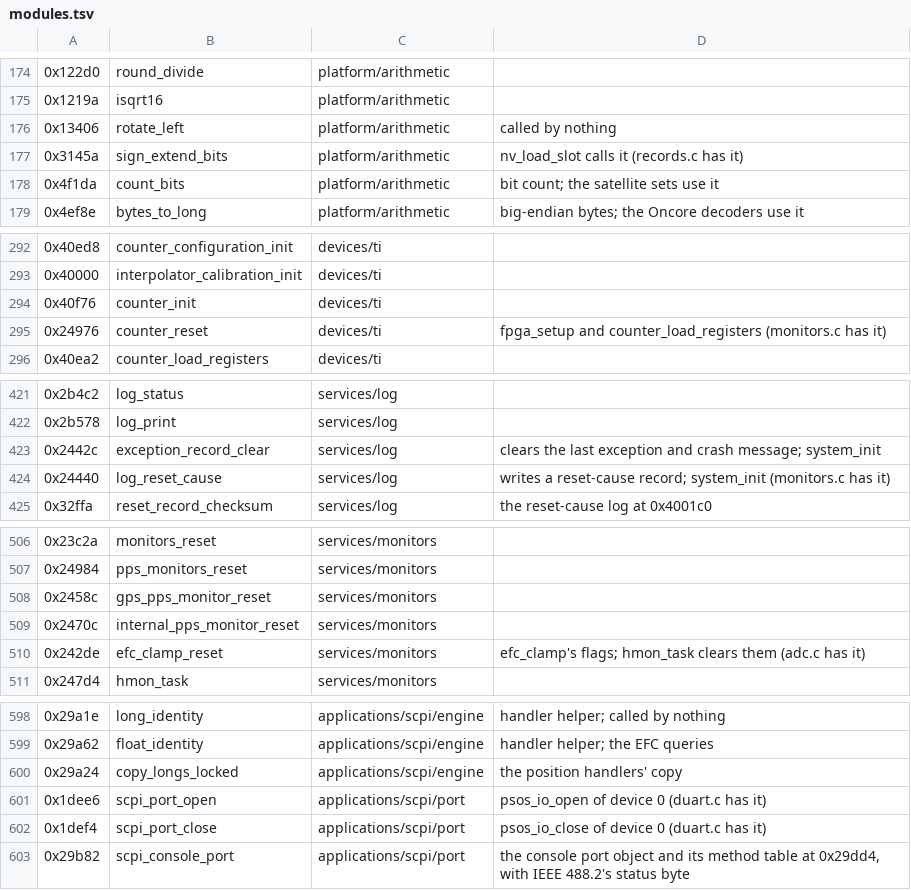
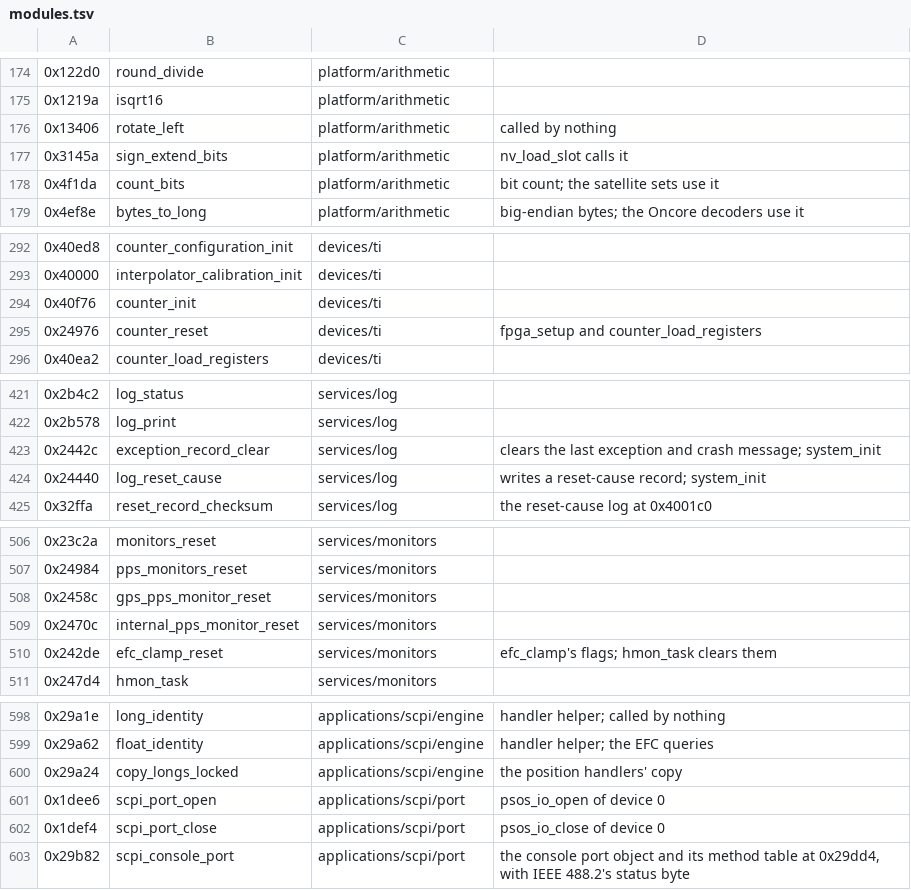
Before and after one commit to charlieh0tel/smartclock, a TSV file: tools/ghidra/names/modules.tsv, drawn as a sheet; only a part is shown, gaps mark what is left out; the diff covers the shown part only.

Commit message:
Regroup the hand-written C by module
A file to a module of tools/ghidra/names/modules.tsv (calendar.c,
dac.c, eeprom.c, nv.c, log.c, debug.c, string.c, scpi_lexer.c, ...;
42 files from 20), and what a group shares in a header named for the
file it came from (clock.h, duart.h, libc.h, monitors.h, records.h,
scpi.h).  The bodies are unchanged; gcc's code is the same to the
byte.

```diff
--- a/tools/ghidra/names/modules.tsv
+++ b/tools/ghidra/names/modules.tsv
@@ -176,3 +176,3 @@
 0x13406	rotate_left	platform/arithmetic	called by nothing
-0x3145a	sign_extend_bits	platform/arithmetic	nv_load_slot calls it (records.c has it)
+0x3145a	sign_extend_bits	platform/arithmetic	nv_load_slot calls it
 0x4f1da	count_bits	platform/arithmetic	bit count; the satellite sets use it
@@ -294,3 +294,3 @@
 0x40f76	counter_init	devices/ti
-0x24976	counter_reset	devices/ti	fpga_setup and counter_load_registers (monitors.c has it)
+0x24976	counter_reset	devices/ti	fpga_setup and counter_load_registers
 0x40ea2	counter_load_registers	devices/ti
@@ -423,3 +423,3 @@
 0x2442c	exception_record_clear	services/log	clears the last exception and crash message; system_init
-0x24440	log_reset_cause	services/log	writes a reset-cause record; system_init (monitors.c has it)
+0x24440	log_reset_cause	services/log	writes a reset-cause record; system_init
 0x32ffa	reset_record_checksum	services/log	the reset-cause log at 0x4001c0
@@ -509,3 +509,3 @@
 0x2470c	internal_pps_monitor_reset	services/monitors
-0x242de	efc_clamp_reset	services/monitors	efc_clamp's flags; hmon_task clears them (adc.c has it)
+0x242de	efc_clamp_reset	services/monitors	efc_clamp's flags; hmon_task clears them
 0x247d4	hmon_task	services/monitors
@@ -600,4 +600,4 @@
 0x29a24	copy_longs_locked	applications/scpi/engine	the position handlers' copy
-0x1dee6	scpi_port_open	applications/scpi/port	psos_io_open of device 0 (duart.c has it)
-0x1def4	scpi_port_close	applications/scpi/port	psos_io_close of device 0 (duart.c has it)
+0x1dee6	scpi_port_open	applications/scpi/port	psos_io_open of device 0
+0x1def4	scpi_port_close	applications/scpi/port	psos_io_close of device 0
 0x29b82	scpi_console_port	applications/scpi/port	the console port object and its method table at 0x29dd4, with IEEE 488.2's status byte
```
Also changed, not shown: 18 edited cells elsewhere in this file, tools/ghidra/names/results.tsv, 49 other files.
